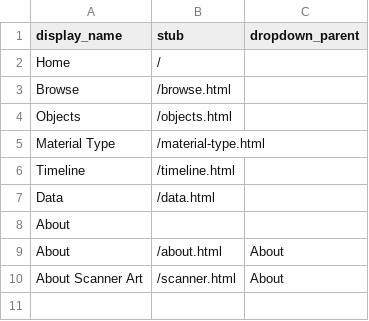
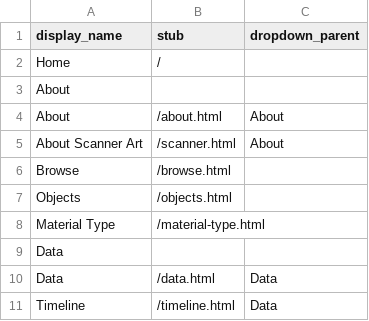
Before and after one commit to Griffeff/cb-necromancy, a CSV file: _data/config-nav.csv, drawn as a sheet.

Commit message:
Create drop down menu for data and timeline

```diff
--- a/_data/config-nav.csv
+++ b/_data/config-nav.csv
@@ -2,2 +2,5 @@ display_name,stub,dropdown_parent
 Home,/,
+About,,
+About,/about.html,About
+About Scanner Art,/scanner.html,About
 Browse,/browse.html,
@@ -5,6 +8,4 @@ Objects,/objects.html,
 Material Type,/material-type.html,
-Timeline,/timeline.html,
-Data,/data.html,
-About,,
-About,/about.html,About
-About Scanner Art,/scanner.html,About
+Data,,
+Data,/data.html,Data
+Timeline,/timeline.html,Data
```
